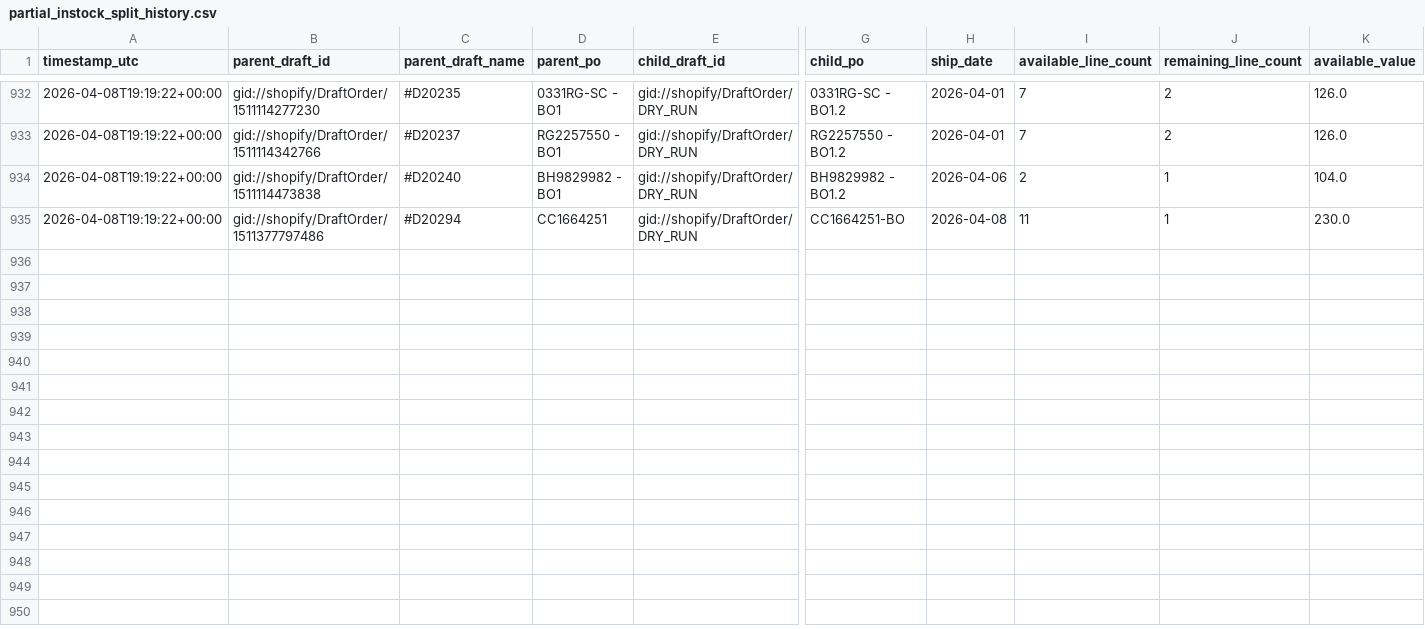
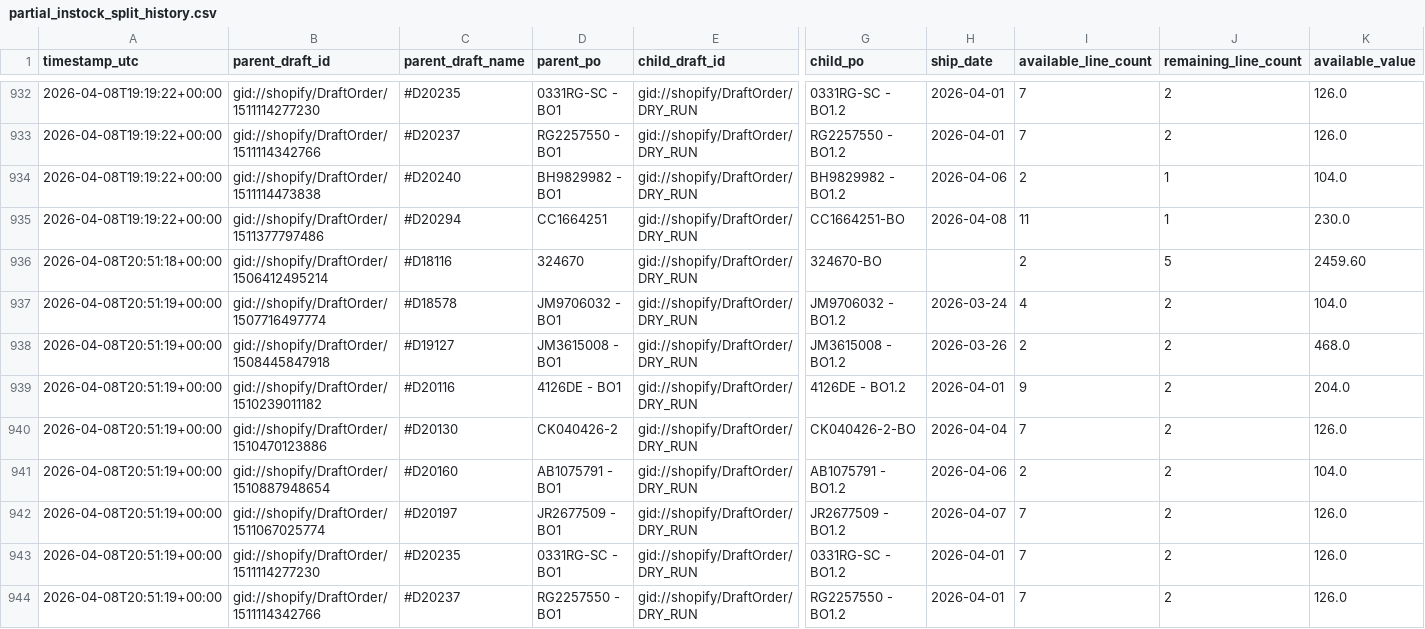
Before and after one commit to Pkirch1211/shopify-partial-instock-split, a CSV file: logs/partial_instock_split_history.csv, drawn as a sheet; only a part is shown, gaps mark what is left out; rows hold the shown columns only; the diff names each change by its address in the sheet, - before the commit and + after, or states it on an @@ line.

```diff
--- a/logs/partial_instock_split_history.csv
+++ b/logs/partial_instock_split_history.csv
+row 936: 2026-04-08T20:51:18+00:00 | gid://shopify/DraftOrder/1506412495214 | #D18116 | 324670 | gid://shopify/DraftOrder/DRY_RUN | 324670-BO |  | 2 | 5 | 2459.60
+row 937: 2026-04-08T20:51:19+00:00 | gid://shopify/DraftOrder/1507716497774 | #D18578 | JM9706032 - BO1 | gid://shopify/DraftOrder/DRY_RUN | JM9706032 - BO1.2 | 2026-03-24 | 4 | 2 | 104.0
+row 938: 2026-04-08T20:51:19+00:00 | gid://shopify/DraftOrder/1508445847918 | #D19127 | JM3615008 - BO1 | gid://shopify/DraftOrder/DRY_RUN | JM3615008 - BO1.2 | 2026-03-26 | 2 | 2 | 468.0
+row 939: 2026-04-08T20:51:19+00:00 | gid://shopify/DraftOrder/1510239011182 | #D20116 | 4126DE - BO1 | gid://shopify/DraftOrder/DRY_RUN | 4126DE - BO1.2 | 2026-04-01 | 9 | 2 | 204.0
+row 940: 2026-04-08T20:51:19+00:00 | gid://shopify/DraftOrder/1510470123886 | #D20130 | CK040426-2 | gid://shopify/DraftOrder/DRY_RUN | CK040426-2-BO | 2026-04-04 | 7 | 2 | 126.0
+row 941: 2026-04-08T20:51:19+00:00 | gid://shopify/DraftOrder/1510887948654 | #D20160 | AB1075791 - BO1 | gid://shopify/DraftOrder/DRY_RUN | AB1075791 - BO1.2 | 2026-04-06 | 2 | 2 | 104.0
+row 942: 2026-04-08T20:51:19+00:00 | gid://shopify/DraftOrder/1511067025774 | #D20197 | JR2677509 - BO1 | gid://shopify/DraftOrder/DRY_RUN | JR2677509 - BO1.2 | 2026-04-07 | 7 | 2 | 126.0
+row 943: 2026-04-08T20:51:19+00:00 | gid://shopify/DraftOrder/1511114277230 | #D20235 | 0331RG-SC - BO1 | gid://shopify/DraftOrder/DRY_RUN | 0331RG-SC - BO1.2 | 2026-04-01 | 7 | 2 | 126.0
+row 944: 2026-04-08T20:51:19+00:00 | gid://shopify/DraftOrder/1511114342766 | #D20237 | RG2257550 - BO1 | gid://shopify/DraftOrder/DRY_RUN | RG2257550 - BO1.2 | 2026-04-01 | 7 | 2 | 126.0
```
